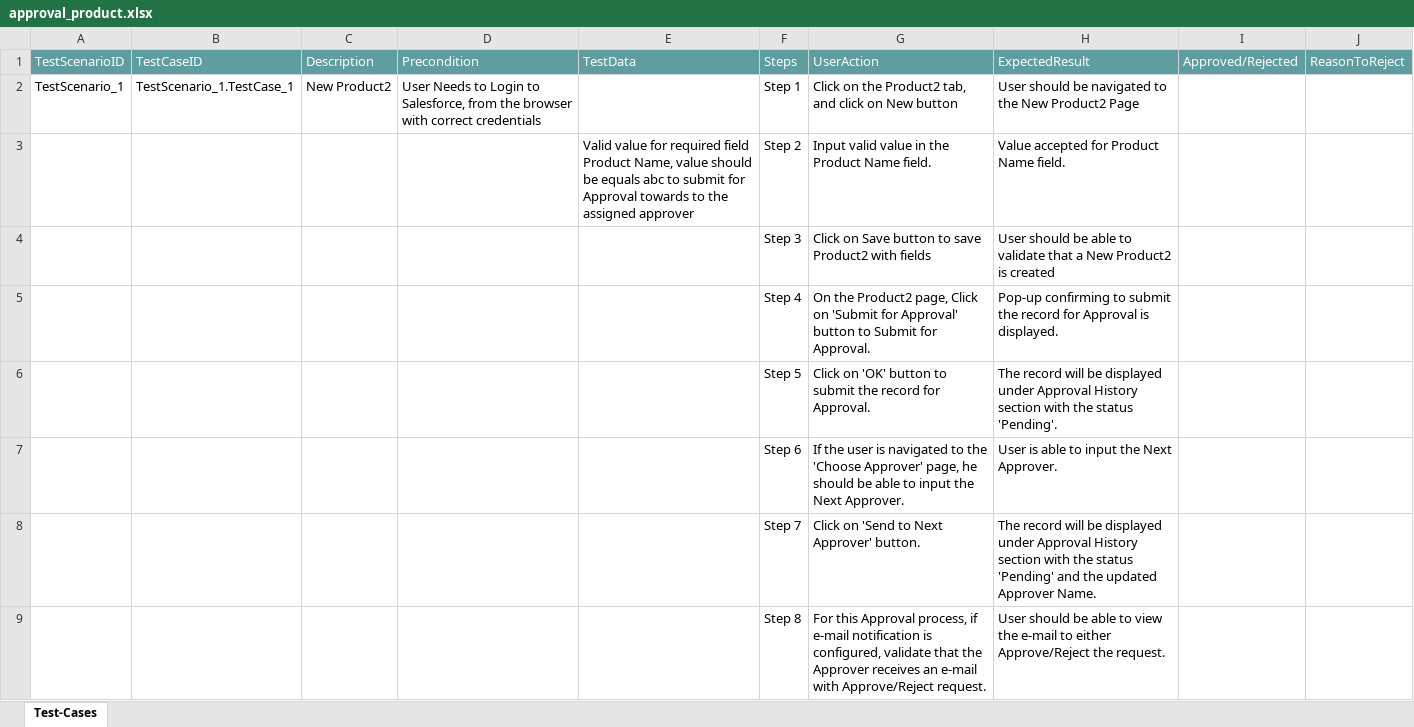
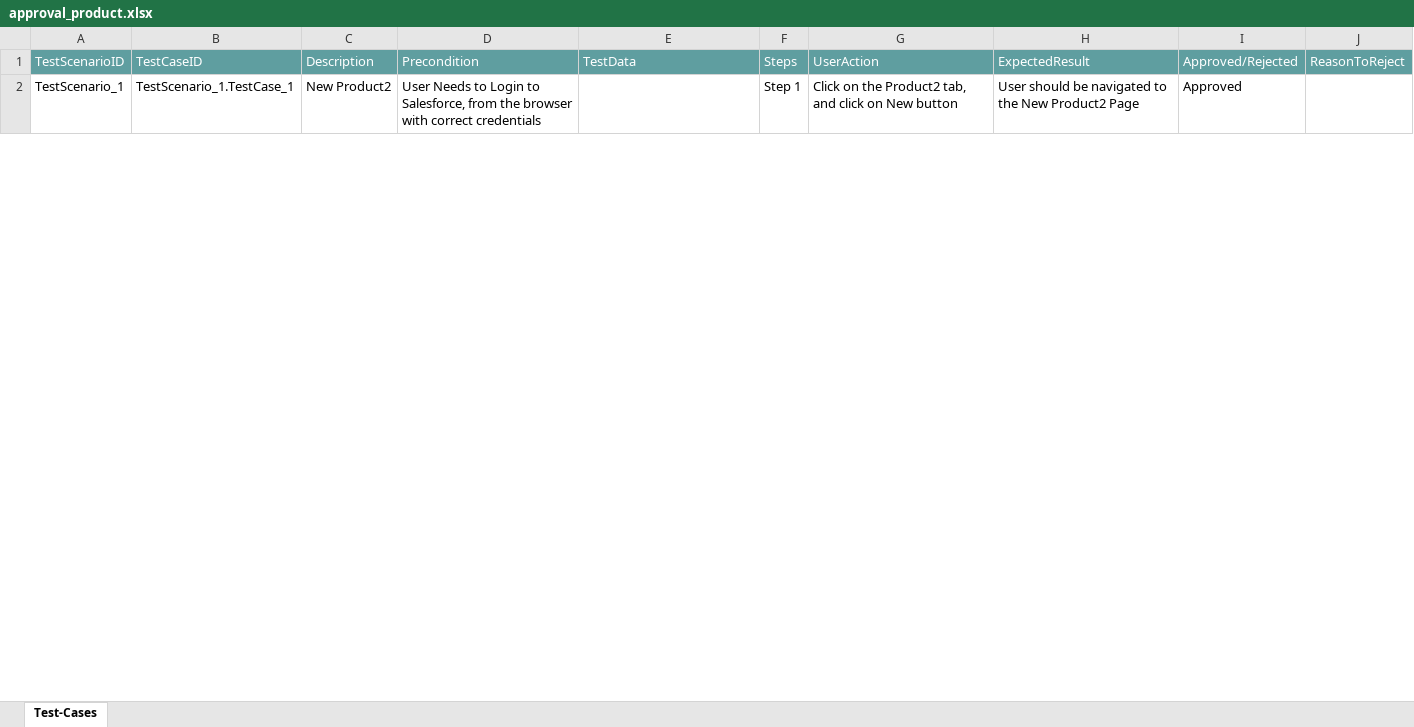
Before and after one commit to ShaikMohamedIrfan/PS, an Excel workbook: approval_product.xlsx, sheet Test-Cases, drawn as a sheet; only a part is shown; values as stored, in another font and other column widths than the file's, no borders; table styles not drawn; the diff covers the shown part only; the diff names each change by its address in the sheet, - before the commit and + after, or states it on an @@ line.

Commit message:
Update approval_product.xlsx

```diff
--- a/approval_product.xlsx (sheet Test-Cases)
+++ b/approval_product.xlsx (sheet Test-Cases)
-I2: (empty)
+I2: Approved
@@ row 3 hidden:  |  |  |  | Valid value for required field Product Name, value should be equals abc to submit for Approval towards to the assigned approver | Step 2 | Input valid value in the Product Name field. | Value accepted for Product Name field. @@
@@ row 4 hidden:  |  |  |  |  | Step 3 | Click on Save button to save Product2 with fields | User should be able to validate that a New Product2 is created @@
@@ row 5 hidden:  |  |  |  |  | Step 4 | On the Product2 page, Click on 'Submit for Approval' button to Submit for Approval. | Pop-up confirming to submit the record for Approval is displayed. @@
@@ row 6 hidden:  |  |  |  |  | Step 5 | Click on 'OK' button to submit the record for Approval. | The record will be displayed under Approval History section with the status 'Pending'. @@
@@ row 7 hidden:  |  |  |  |  | Step 6 | If the user is navigated to the 'Choose Approver' page, he should be able to input the Next Approver. | User is able to input the Next Approver. @@
@@ row 8 hidden:  |  |  |  |  | Step 7 | Click on 'Send to Next Approver' button. | The record will be displayed under Approval History section with the status 'Pending' and the updated Approver Name. @@
@@ row 9 hidden:  |  |  |  |  | Step 8 | For this Approval process, if e-mail notification is configured, validate that the Approver receives an e-mail with Approve/Reject request. | User should be able to view the e-mail to either Approve/Reject the request. @@
```
Also changed, not shown: 7 hidden or unhidden rows and 1 edited cell elsewhere in this sheet.
